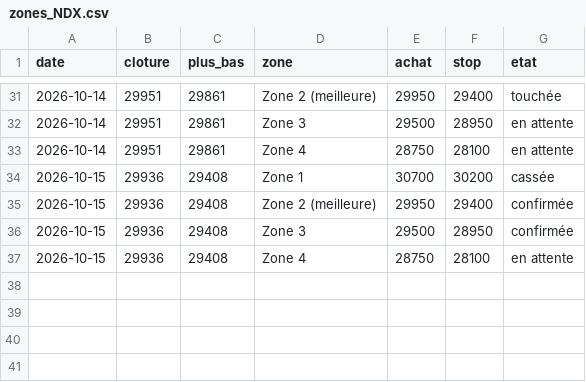
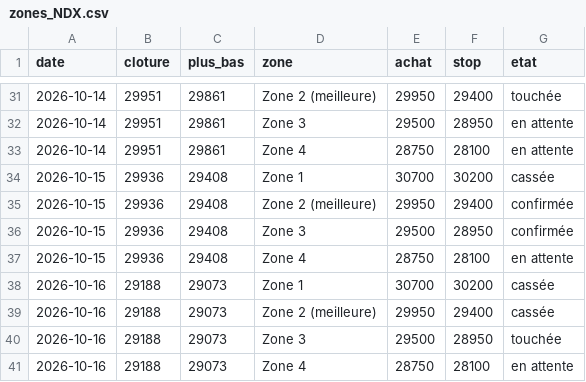
Before and after one commit to zdmooc/trading-perso, a CSV file: reports/zones_NDX.csv, drawn as a sheet; only a part is shown, gaps mark what is left out; the diff names each change by its address in the sheet, - before the commit and + after, or states it on an @@ line.

```diff
--- a/reports/zones_NDX.csv
+++ b/reports/zones_NDX.csv
+row 38: 2026-10-16 | 29188 | 29073 | Zone 1 | 30700 | 30200 | cassée
+row 39: 2026-10-16 | 29188 | 29073 | Zone 2 (meilleure) | 29950 | 29400 | cassée
+row 40: 2026-10-16 | 29188 | 29073 | Zone 3 | 29500 | 28950 | touchée
+row 41: 2026-10-16 | 29188 | 29073 | Zone 4 | 28750 | 28100 | en attente
```
Also changed, not shown: reports/journal.csv, 7 other files.
